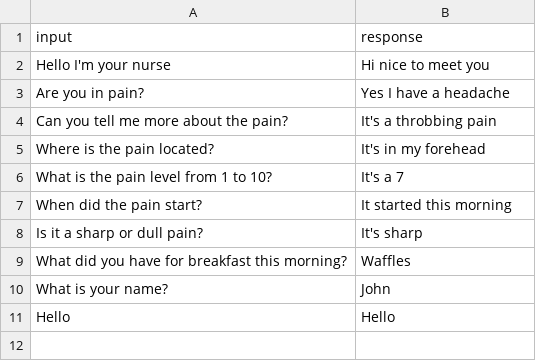
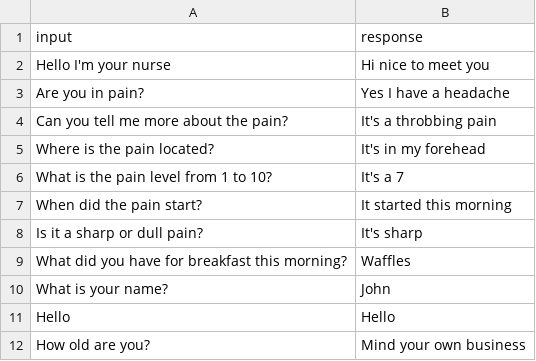
Before and after one commit to sara-laerdal/hera-tribeday-april-microcai, a CSV file: data/input_response.csv, drawn as a sheet.

Commit message:
Update input_response.csv

```diff
--- a/data/input_response.csv
+++ b/data/input_response.csv
@@ -11 +11,2 @@ What is your name?,John
 Hello,Hello
+How old are you?,Mind your own business
```
